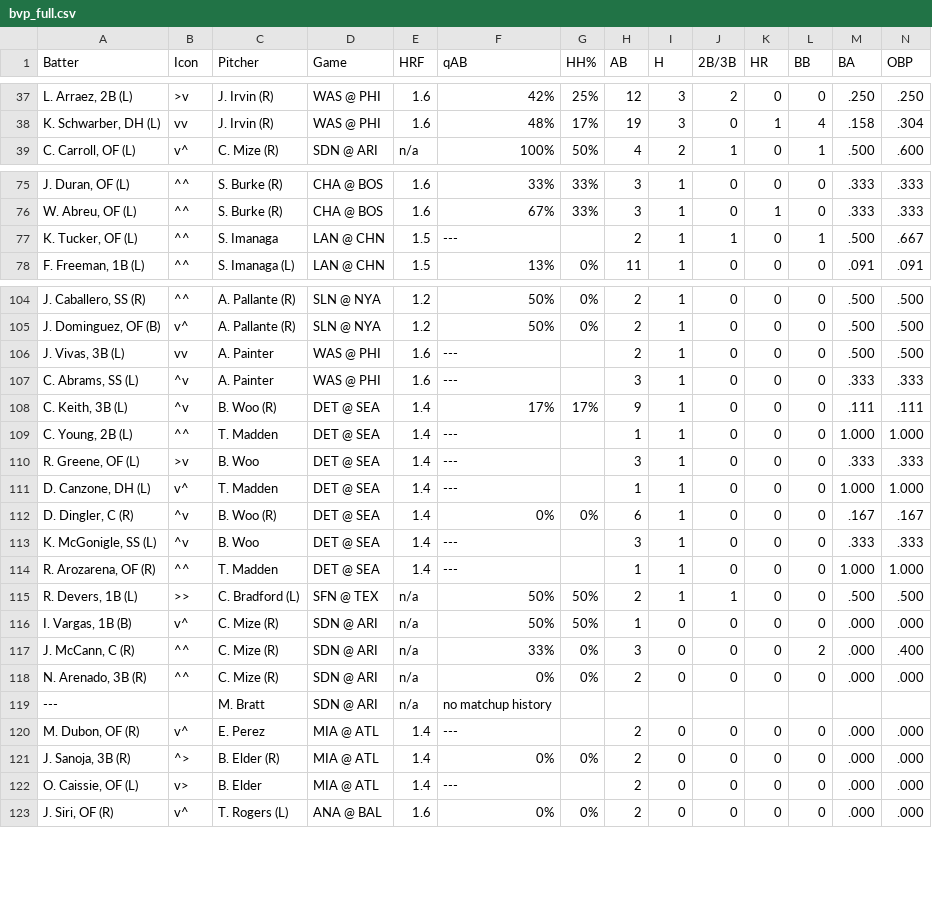
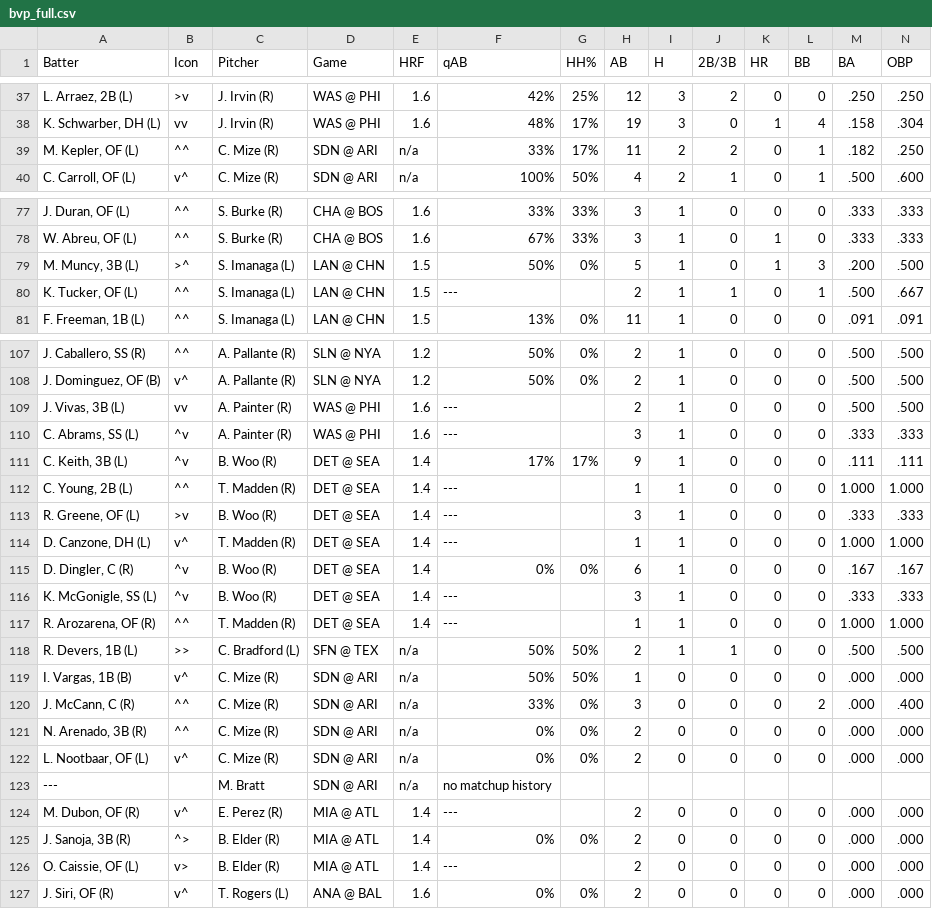
Before and after one commit to lgdsbrand/MLB-Hitters-Hub, a CSV file: backend/bvp_full.csv, drawn as a sheet; only a part is shown, gaps mark what is left out; addresses are those after the commit; rows hold the shown columns only; the diff covers the shown part only; the diff names each change by its address in the sheet, - before the commit and + after, or states it on an @@ line.

```diff
--- a/backend/bvp_full.csv
+++ b/backend/bvp_full.csv
+row 39: M. Kepler, OF (L) | ^^ | C. Mize (R) | SDN @ ARI | n/a | 33% | 17% | 11 | 2 | 2 | 0 | 1 | .182 | .250
+row 79: M. Muncy, 3B (L) | >^ | S. Imanaga (L) | LAN @ CHN | 1.5 | 50% | 0% | 5 | 1 | 0 | 1 | 3 | .200 | .500
-C80 (Pitcher): S. Imanaga
+C80 (Pitcher): S. Imanaga (L)
-C109:C110 (Pitcher): A. Painter
+C109:C110 (Pitcher): A. Painter (R)
-C112 (Pitcher): T. Madden
+C112 (Pitcher): T. Madden (R)
-C113 (Pitcher): B. Woo
+C113 (Pitcher): B. Woo (R)
-C114 (Pitcher): T. Madden
+C114 (Pitcher): T. Madden (R)
-C116 (Pitcher): B. Woo
+C116 (Pitcher): B. Woo (R)
-C117 (Pitcher): T. Madden
+C117 (Pitcher): T. Madden (R)
+row 122: L. Nootbaar, OF (L) | v^ | C. Mize (R) | SDN @ ARI | n/a | 0% | 0% | 2 | 0 | 0 | 0 | 0 | .000 | .000
-C124 (Pitcher): E. Perez
+C124 (Pitcher): E. Perez (R)
-C126 (Pitcher): B. Elder
+C126 (Pitcher): B. Elder (R)
```
Also changed, not shown: 1 added row and 16 edited cells elsewhere in this file, backend/hit_pred_full.csv, backend/hr_pred_full.csv, 1 other file.
